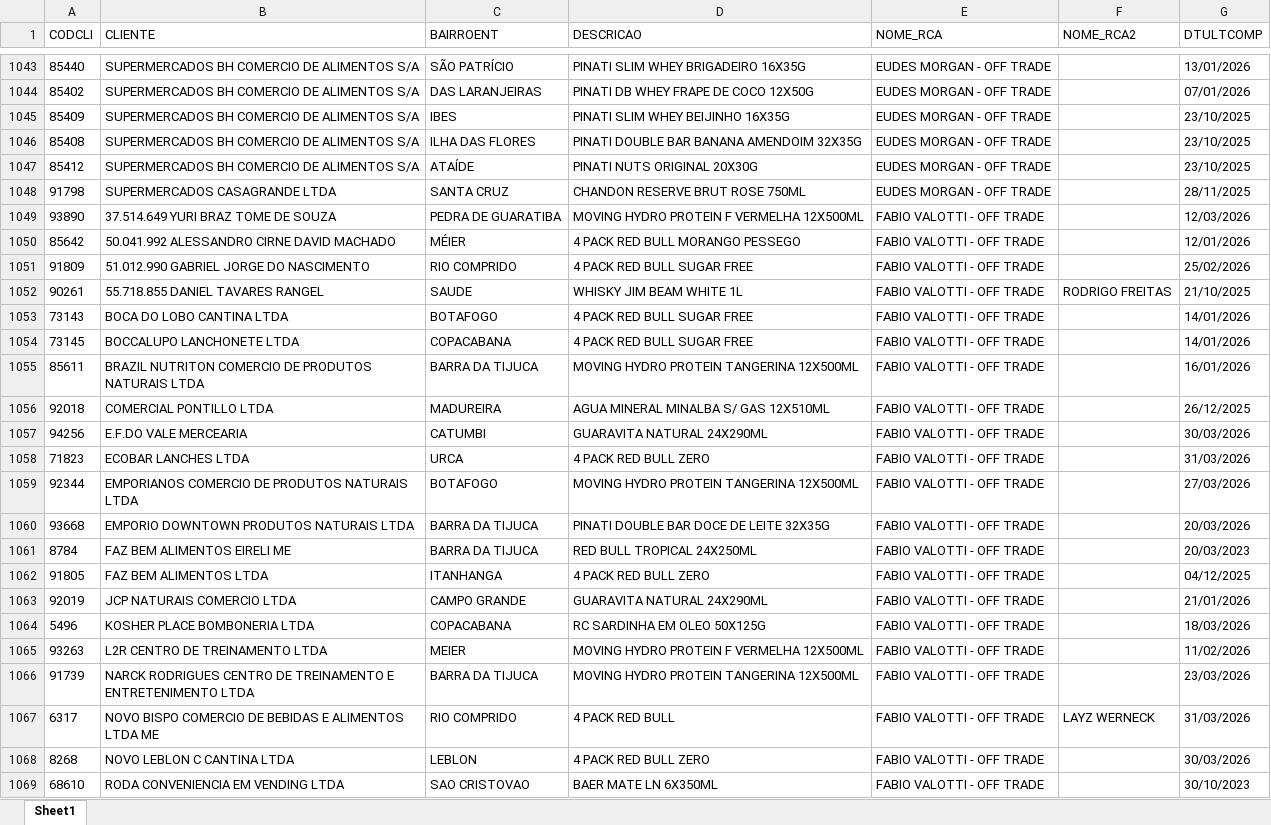
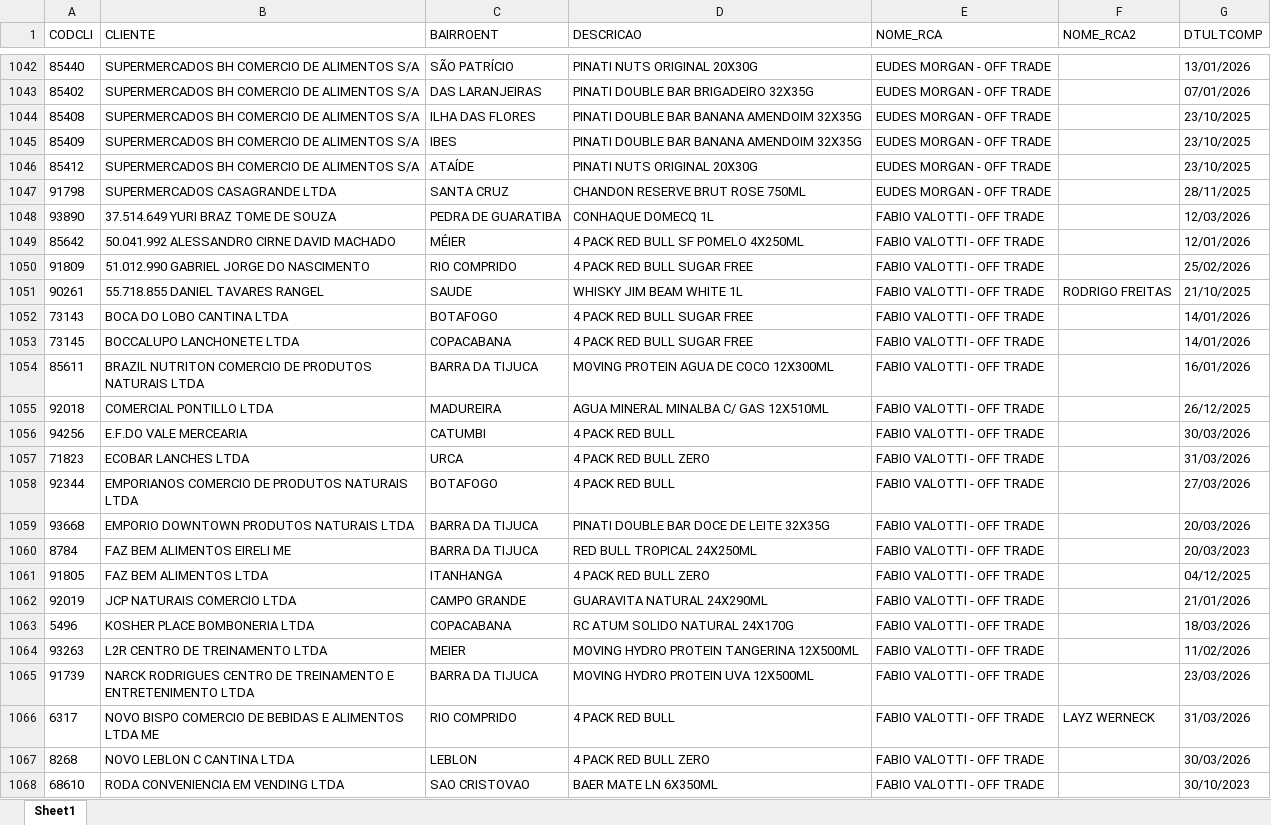
Before and after one commit to leonardocampos-cmd/offtrade, an Excel workbook: nao_positivados_04-2026.xlsx, sheet Sheet1, drawn as a sheet; only a part is shown, gaps mark what is left out; values as stored, in another font and other column widths than the file's, no borders; removed rows and columns are numbered as before the commit, all else as after; the diff covers the shown part only; the diff names each change by its address in the sheet, - before the commit and + after, or states it on an @@ line.

```diff
--- a/nao_positivados_04-2026.xlsx (sheet Sheet1)
+++ b/nao_positivados_04-2026.xlsx (sheet Sheet1)
-D1042 (DESCRICAO): PINATI SLIM WHEY BRIGADEIRO 16X35G
+D1042 (DESCRICAO): PINATI NUTS ORIGINAL 20X30G
-D1043 (DESCRICAO): PINATI DB WHEY FRAPE DE COCO 12X50G
+D1043 (DESCRICAO): PINATI DOUBLE BAR BRIGADEIRO 32X35G
-row 1045: 85409 | SUPERMERCADOS BH COMERCIO DE ALIMENTOS S/A | IBES | PINATI SLIM WHEY BEIJINHO 16X35G | EUDES MORGAN - OFF TRADE |  | 23/10/2025
+row 1045: 85409 | SUPERMERCADOS BH COMERCIO DE ALIMENTOS S/A | IBES | PINATI DOUBLE BAR BANANA AMENDOIM 32X35G | EUDES MORGAN - OFF TRADE |  | 23/10/2025
-D1048 (DESCRICAO): MOVING HYDRO PROTEIN F VERMELHA 12X500ML
+D1048 (DESCRICAO): CONHAQUE DOMECQ 1L
-D1049 (DESCRICAO): 4 PACK RED BULL MORANGO PESSEGO
+D1049 (DESCRICAO): 4 PACK RED BULL SF POMELO 4X250ML
-D1054 (DESCRICAO): MOVING HYDRO PROTEIN TANGERINA 12X500ML
+D1054 (DESCRICAO): MOVING PROTEIN AGUA DE COCO 12X300ML
-D1055 (DESCRICAO): AGUA MINERAL MINALBA S/ GAS 12X510ML
+D1055 (DESCRICAO): AGUA MINERAL MINALBA C/ GAS 12X510ML
-D1056 (DESCRICAO): GUARAVITA NATURAL 24X290ML
+D1056 (DESCRICAO): 4 PACK RED BULL
-D1058 (DESCRICAO): MOVING HYDRO PROTEIN TANGERINA 12X500ML
+D1058 (DESCRICAO): 4 PACK RED BULL
-D1063 (DESCRICAO): RC SARDINHA EM OLEO 50X125G
+D1063 (DESCRICAO): RC ATUM SOLIDO NATURAL 24X170G
-D1064 (DESCRICAO): MOVING HYDRO PROTEIN F VERMELHA 12X500ML
+D1064 (DESCRICAO): MOVING HYDRO PROTEIN TANGERINA 12X500ML
-D1065 (DESCRICAO): MOVING HYDRO PROTEIN TANGERINA 12X500ML
+D1065 (DESCRICAO): MOVING HYDRO PROTEIN UVA 12X500ML
```
Also changed, not shown: 43 added rows, 44 removed rows, 9 moved rows and 1289 edited cells elsewhere in this sheet, 2 other files.
